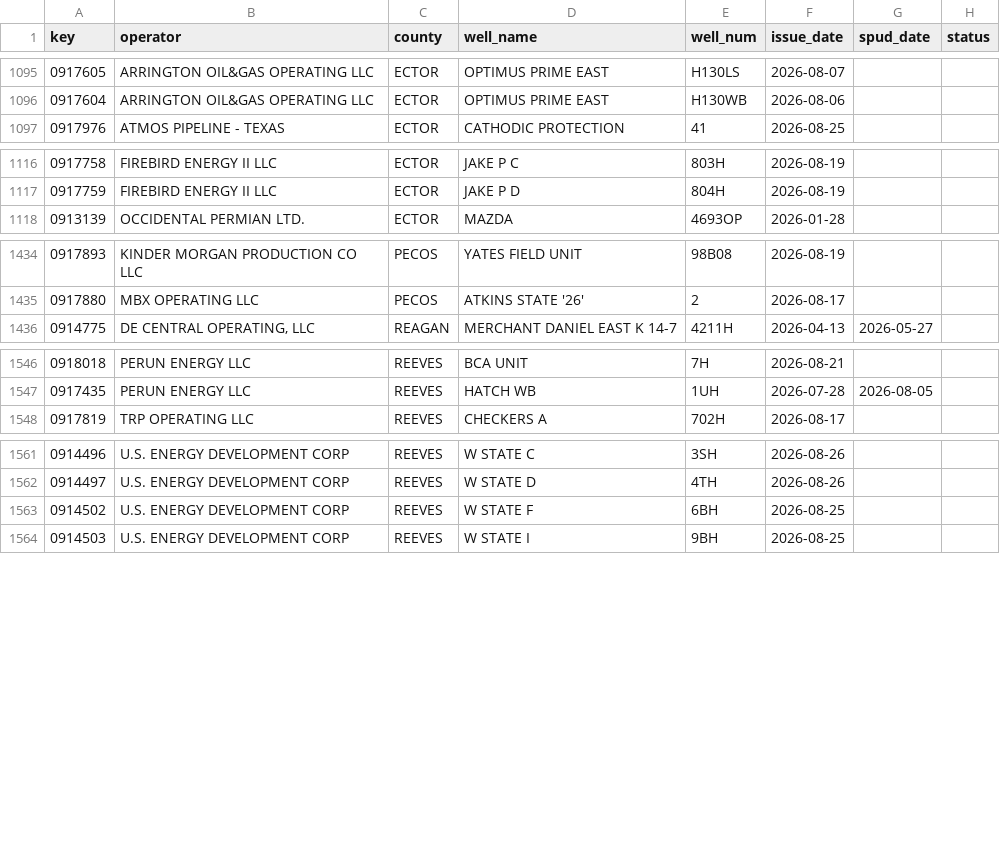
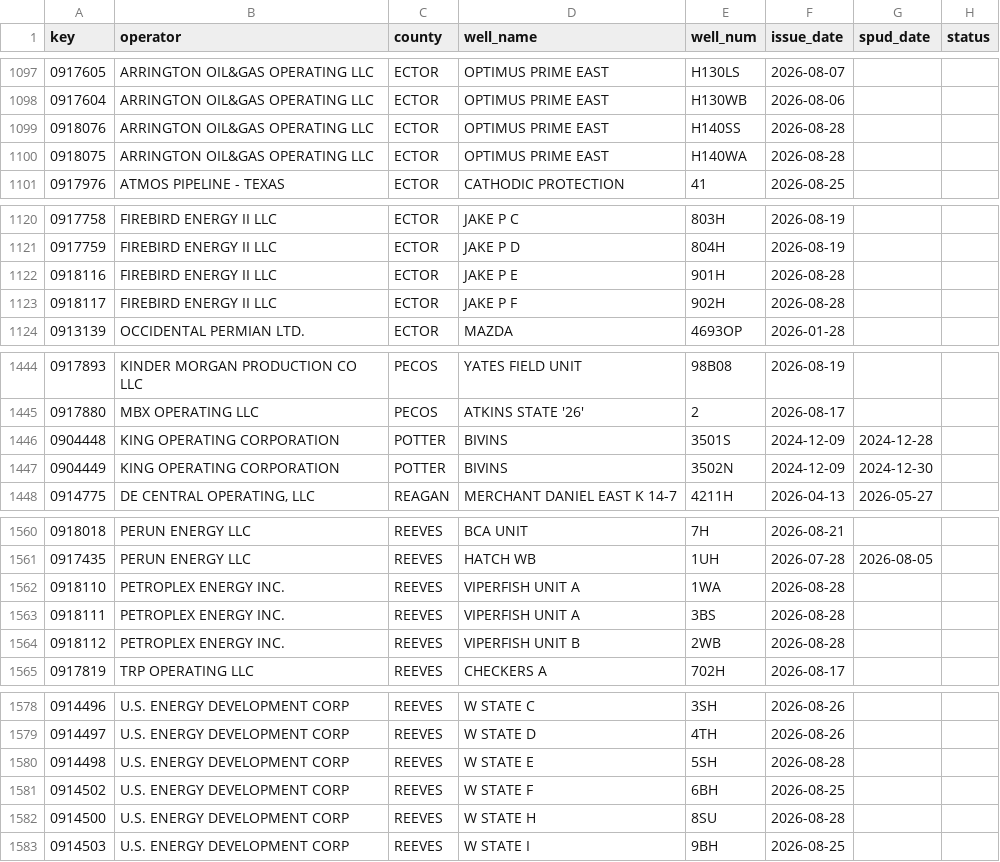
Before and after one commit to mapmaticsgis-maker/gis-permit-intel, a CSV file: data/tx/.intel_snapshot.csv, drawn as a sheet; only a part is shown, gaps mark what is left out; the diff covers the shown part only; the diff names each change by its address in the sheet, - before the commit and + after, or states it on an @@ line.

```diff
--- a/data/tx/.intel_snapshot.csv
+++ b/data/tx/.intel_snapshot.csv
+row 1099: 0918076 | ARRINGTON OIL&GAS OPERATING LLC | ECTOR | OPTIMUS PRIME EAST | H140SS | 2026-08-28
+row 1100: 0918075 | ARRINGTON OIL&GAS OPERATING LLC | ECTOR | OPTIMUS PRIME EAST | H140WA | 2026-08-28
+row 1122: 0918116 | FIREBIRD ENERGY II LLC | ECTOR | JAKE P E | 901H | 2026-08-28
+row 1123: 0918117 | FIREBIRD ENERGY II LLC | ECTOR | JAKE P F | 902H | 2026-08-28
+row 1446: 0904448 | KING OPERATING CORPORATION | POTTER | BIVINS | 3501S | 2024-12-09 | 2024-12-28
+row 1447: 0904449 | KING OPERATING CORPORATION | POTTER | BIVINS | 3502N | 2024-12-09 | 2024-12-30
+row 1562: 0918110 | PETROPLEX ENERGY INC. | REEVES | VIPERFISH UNIT A | 1WA | 2026-08-28
+row 1563: 0918111 | PETROPLEX ENERGY INC. | REEVES | VIPERFISH UNIT A | 3BS | 2026-08-28
+row 1564: 0918112 | PETROPLEX ENERGY INC. | REEVES | VIPERFISH UNIT B | 2WB | 2026-08-28
+row 1580: 0914498 | U.S. ENERGY DEVELOPMENT CORP | REEVES | W STATE E | 5SH | 2026-08-28
+row 1582: 0914500 | U.S. ENERGY DEVELOPMENT CORP | REEVES | W STATE H | 8SU | 2026-08-28
```
Also changed, not shown: 15 added rows, 4 moved rows and 6 edited cells elsewhere in this file, data/la/.intel_snapshot.csv, 2 other files.
